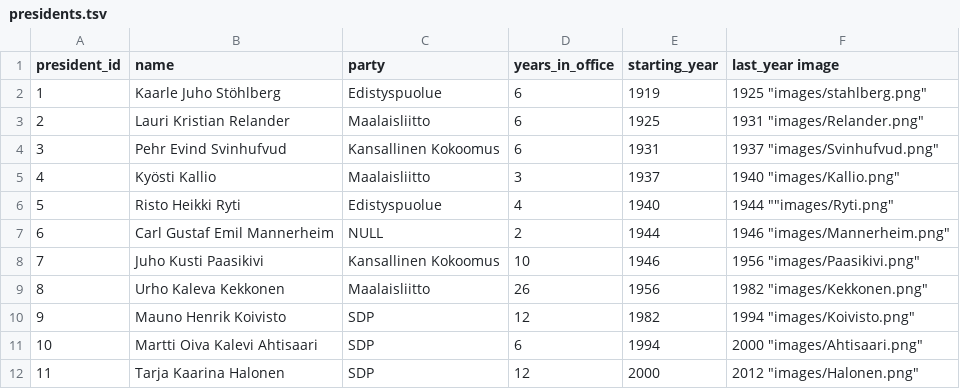
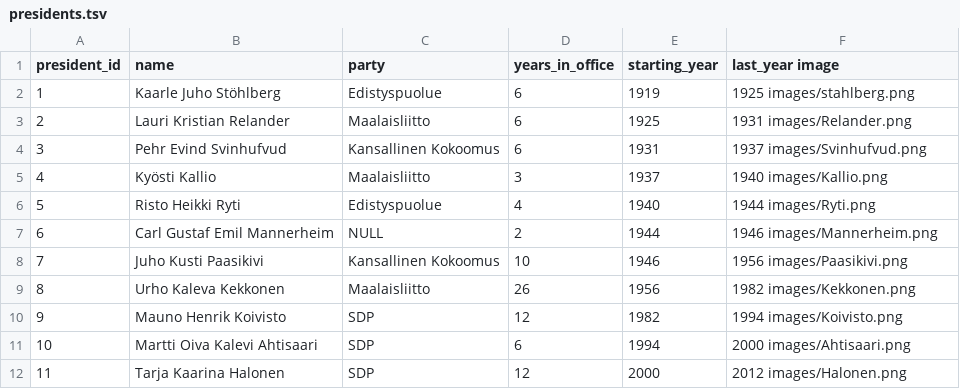
Before and after one commit to JoonasHeinonen/presidents.json, a TSV file: presidents.tsv, drawn as a sheet.

Commit message:
Deleted the commas from images.

```diff
--- a/presidents.tsv
+++ b/presidents.tsv
@@ -1,12 +1,12 @@
 president_id	name	party	years_in_office	starting_year	last_year   image
-1	Kaarle Juho Stöhlberg	Edistyspuolue	6	1919	1925    "images/stahlberg.png"
-2	Lauri Kristian Relander	Maalaisliitto	6	1925	1931    "images/Relander.png"
-3	Pehr Evind Svinhufvud	Kansallinen Kokoomus	6	1931	1937    "images/Svinhufvud.png"
-4	Kyösti Kallio	Maalaisliitto	3	1937	1940    "images/Kallio.png"
-5	Risto Heikki Ryti	Edistyspuolue	4	1940	1944    ""images/Ryti.png"
-6	Carl Gustaf Emil Mannerheim	NULL	2	1944	1946    "images/Mannerheim.png"
-7	Juho Kusti Paasikivi	Kansallinen Kokoomus	10	1946	1956    "images/Paasikivi.png"
-8	Urho Kaleva Kekkonen	Maalaisliitto	26	1956	1982    "images/Kekkonen.png"
-9	Mauno Henrik Koivisto	SDP	12	1982	1994    "images/Koivisto.png"
-10	Martti Oiva Kalevi Ahtisaari	SDP	6	1994	2000    "images/Ahtisaari.png"
-11	Tarja Kaarina Halonen	SDP	12	2000	2012    "images/Halonen.png"
+1	Kaarle Juho Stöhlberg	Edistyspuolue	6	1919	1925    images/stahlberg.png
+2	Lauri Kristian Relander	Maalaisliitto	6	1925	1931    images/Relander.png
+3	Pehr Evind Svinhufvud	Kansallinen Kokoomus	6	1931	1937    images/Svinhufvud.png
+4	Kyösti Kallio	Maalaisliitto	3	1937	1940    images/Kallio.png
+5	Risto Heikki Ryti	Edistyspuolue	4	1940	1944    images/Ryti.png
+6	Carl Gustaf Emil Mannerheim	NULL	2	1944	1946    images/Mannerheim.png
+7	Juho Kusti Paasikivi	Kansallinen Kokoomus	10	1946	1956    images/Paasikivi.png
+8	Urho Kaleva Kekkonen	Maalaisliitto	26	1956	1982    images/Kekkonen.png
+9	Mauno Henrik Koivisto	SDP	12	1982	1994    images/Koivisto.png
+10	Martti Oiva Kalevi Ahtisaari	SDP	6	1994	2000    images/Ahtisaari.png
+11	Tarja Kaarina Halonen	SDP	12	2000	2012    images/Halonen.png
```
